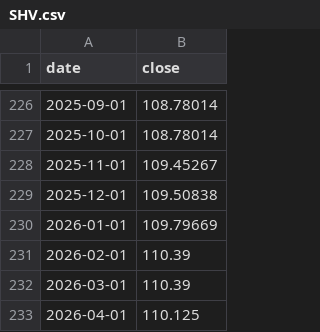
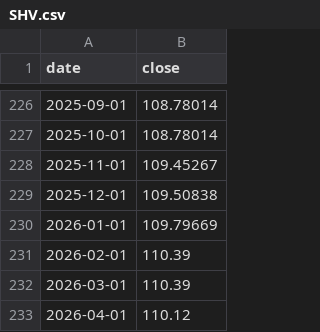
Before and after one commit to chhuang76/FireCalculator, a CSV file: public/data/SHV.csv, drawn as a sheet; only a part is shown, gaps mark what is left out.

```diff
--- a/public/data/SHV.csv
+++ b/public/data/SHV.csv
@@ -232,2 +232,2 @@ date,close
 2026-03-01,110.39
-2026-04-01,110.125
+2026-04-01,110.12
```
Also changed, not shown: public/data/BTC-USD.csv, public/data/VGT.csv, 4 other files.
